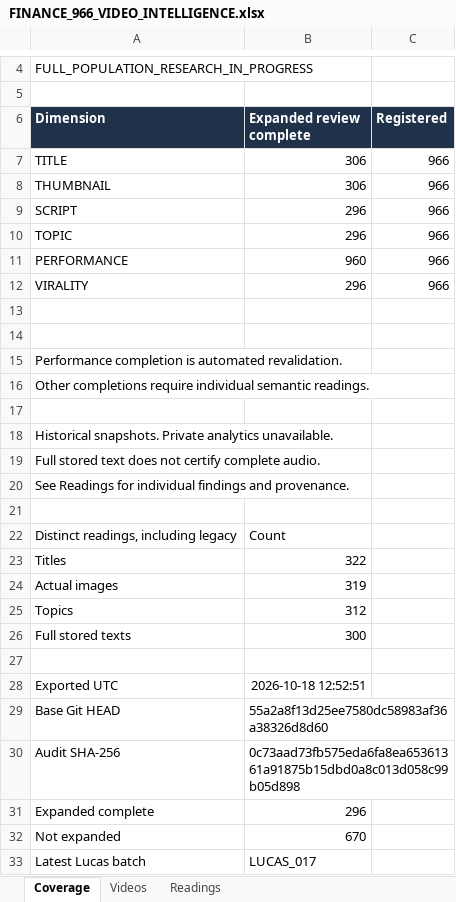
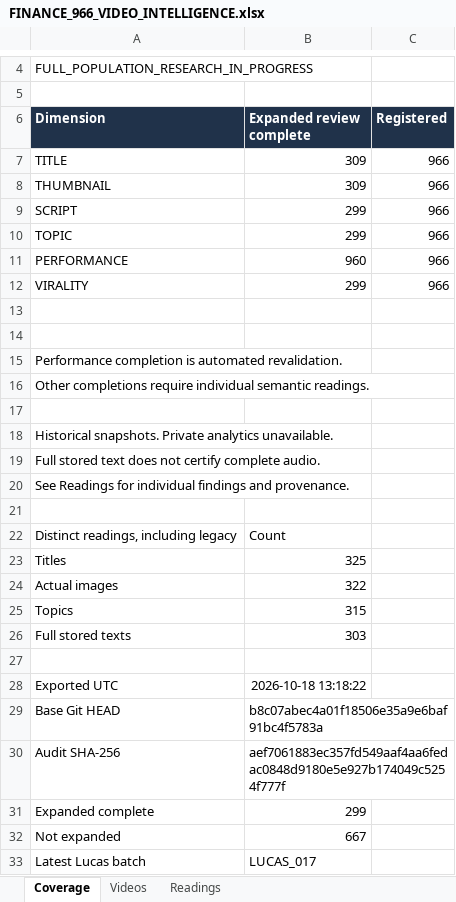
Before and after one commit to ghilmanITM360/youtube-intelligence-os, an Excel workbook: research/finance-economics-intelligence/FINANCE_966_VIDEO_INTELLIGENCE.xlsx, sheet Coverage, drawn as a sheet; only a part is shown, gaps mark what is left out; values as stored, in another font and other column widths than the file's, no borders; the diff names each change by its address in the sheet, - before the commit and + after, or states it on an @@ line.

```diff
--- a/research/finance-economics-intelligence/FINANCE_966_VIDEO_INTELLIGENCE.xlsx (sheet Coverage)
+++ b/research/finance-economics-intelligence/FINANCE_966_VIDEO_INTELLIGENCE.xlsx (sheet Coverage)
-B7:B8 (Expanded review complete): 306
+B7:B8 (Expanded review complete): 309
-B9:B10 (Expanded review complete): 296
+B9:B10 (Expanded review complete): 299
-B12 (Expanded review complete): 296
+B12 (Expanded review complete): 299
-B23 (Expanded review complete): 322
+B23 (Expanded review complete): 325
-B24 (Expanded review complete): 319
+B24 (Expanded review complete): 322
-B25 (Expanded review complete): 312
+B25 (Expanded review complete): 315
-B26 (Expanded review complete): 300
+B26 (Expanded review complete): 303
-B28 (Expanded review complete): 2026-10-18 12:52:51
+B28 (Expanded review complete): 2026-10-18 13:18:22
-B29 (Expanded review complete): 55a2a8f13d25ee7580dc58983af36a38326d8d60
+B29 (Expanded review complete): b8c07abec4a01f18506e35a9e6baf91bc4f5783a
-B30 (Expanded review complete): 0c73aad73fb575eda6fa8ea65361361a91875b15dbd0a8c013d058c99b05d898
+B30 (Expanded review complete): aef7061883ec357fd549aaf4aa6fedac0848d9180e5e927b174049c5254f777f
-B31 (Expanded review complete): 296
+B31 (Expanded review complete): 299
-B32 (Expanded review complete): 670
+B32 (Expanded review complete): 667
```
Also changed, not shown: sheet Readings, sheet Videos, 21 other files.
